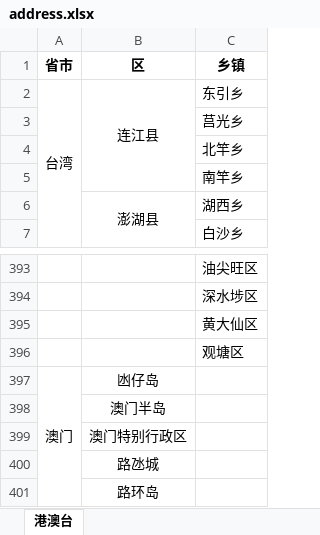
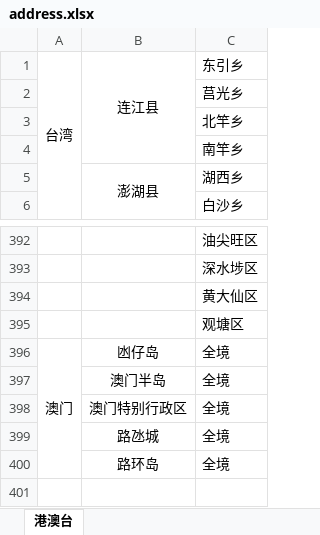
Before and after one commit to tiandayang/AddressJson, an Excel workbook: ExcelToJson/address.xlsx, sheet 港澳台, drawn as a sheet; only a part is shown, gaps mark what is left out; values as stored, in another font and other column widths than the file's, no borders; removed rows and columns are numbered as before the commit, all else as after; the diff names each change by its address in the sheet, - before the commit and + after, or states it on an @@ line.

```diff
--- a/ExcelToJson/address.xlsx (sheet 港澳台)
+++ b/ExcelToJson/address.xlsx (sheet 港澳台)
-row 1: 省市 | 区 | 乡镇
-C396:C400: (empty)
+C396:C400: 全境
```
Also changed, not shown: 5 other files.
